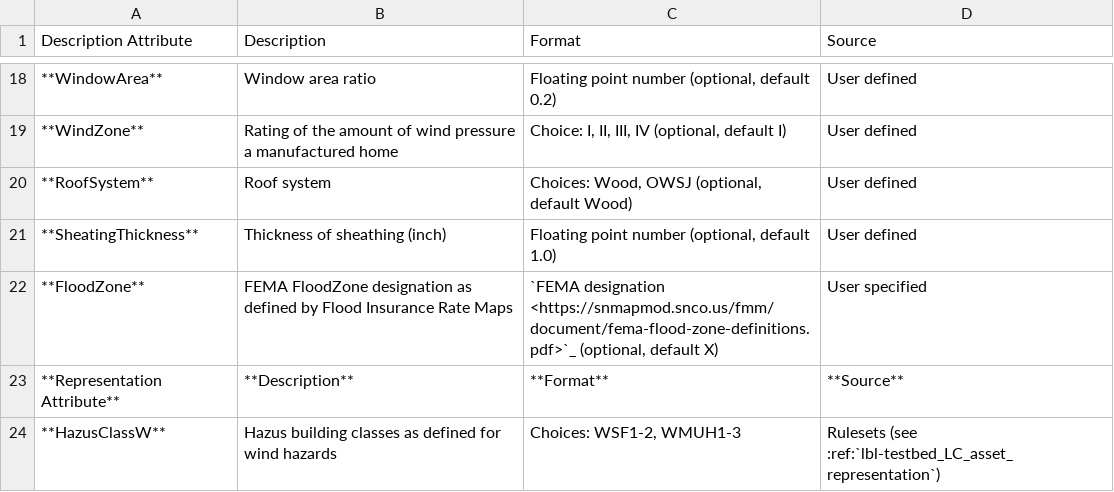
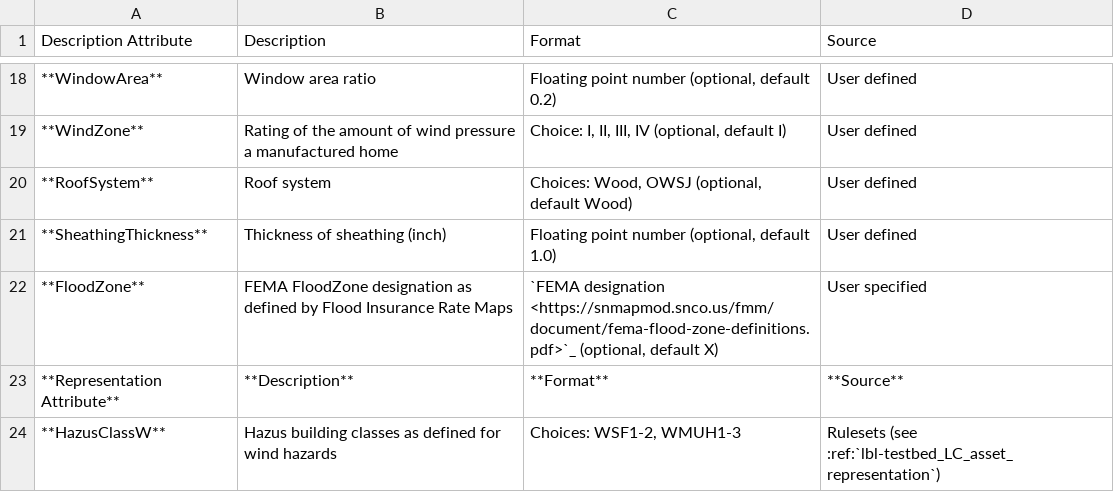
Before and after one commit to NHERI-SimCenter/SimCenterDocumentation, a CSV file: docs/common/testbeds/lake_charles/table/building_inventory_data_model_new.csv, drawn as a sheet; only a part is shown, gaps mark what is left out.

Commit message:
kz - typo fix

```diff
--- a/docs/common/testbeds/lake_charles/table/building_inventory_data_model_new.csv
+++ b/docs/common/testbeds/lake_charles/table/building_inventory_data_model_new.csv
@@ -21,3 +21,3 @@ Description Attribute,Description,Format,Source
 **RoofSystem**,Roof system,"Choices: Wood, OWSJ (optional, default Wood)",User defined
-**SheatingThickness**,Thickness of sheathing (inch),"Floating point number (optional, default 1.0)",User defined
+**SheathingThickness**,Thickness of sheathing (inch),"Floating point number (optional, default 1.0)",User defined
 **FloodZone**,FEMA FloodZone designation as defined by Flood Insurance Rate Maps,"`FEMA designation <https://snmapmod.snco.us/fmm/document/fema-flood-zone-definitions.pdf>`_ (optional, default X)",User specified
```
